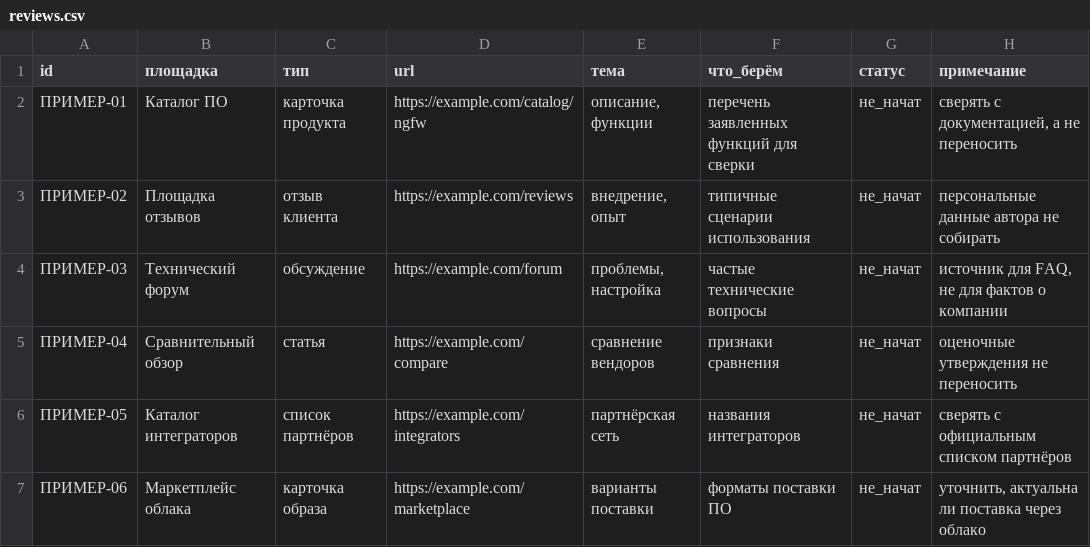
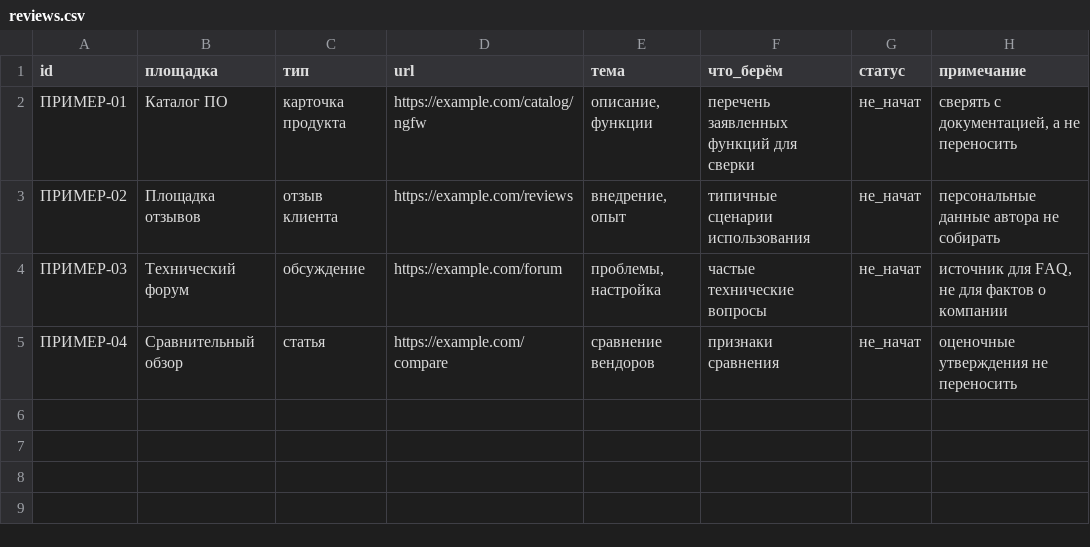
Before and after one commit to R1cko27/partner-agent-temp, a CSV file: data-temp/02-media/reviews.csv, drawn as a sheet; the diff names each change by its address in the sheet, - before the commit and + after, or states it on an @@ line.

```diff
--- a/data-temp/02-media/reviews.csv
+++ b/data-temp/02-media/reviews.csv
-row 6: ПРИМЕР-05 | Каталог интеграторов | список партнёров | https://example.com/integrators | партнёрская сеть | названия интеграторов | не_начат | сверять с официальным списком партнёров
-row 7: ПРИМЕР-06 | Маркетплейс облака | карточка образа | https://example.com/marketplace | варианты поставки | форматы поставки ПО | не_начат | уточнить, актуальна ли поставка через облако
```
Also changed, not shown: 2 other files.
